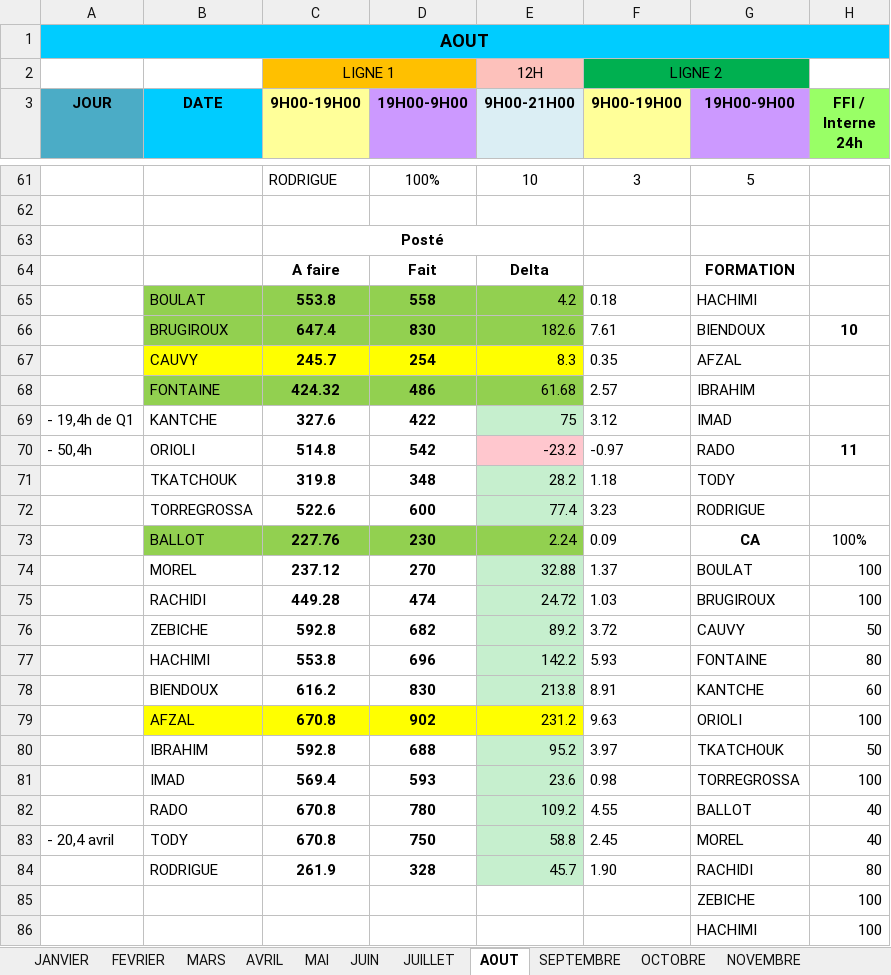
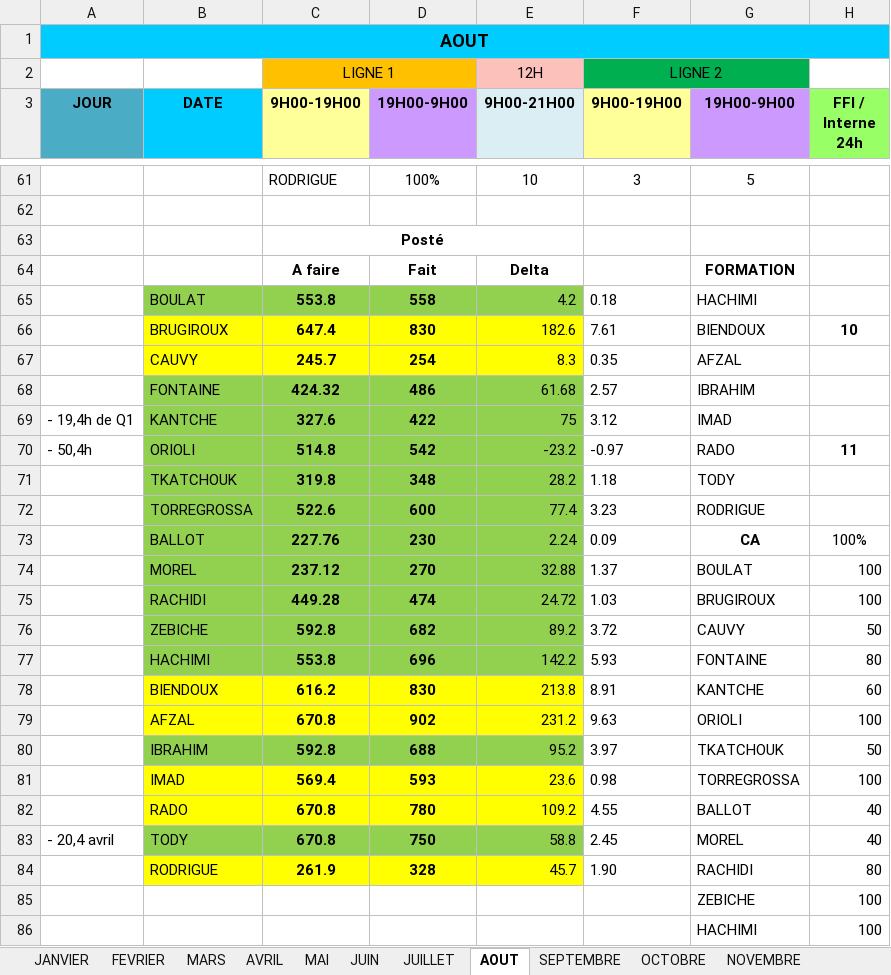
Before and after one commit to remytor-ux/planning-bsc-2026, an Excel workbook: data/BSC_Planning_2026V2.xlsx, sheet AOUT, drawn as a sheet; only a part is shown, gaps mark what is left out; values as stored, in another font and other column widths than the file's, no borders; the diff names each change by its address in the sheet, - before the commit and + after, or states it on an @@ line.

Commit message:
Sync planning depuis OneDrive

```diff
--- a/data/BSC_Planning_2026V2.xlsx (sheet AOUT)
+++ b/data/BSC_Planning_2026V2.xlsx (sheet AOUT)
-B66:E66 fill: #92D050
+B66:E66 fill: #FFFF00
-B69:D72 fill: none
+B69:D72 fill: #92D050
-E69 fill: #C6EFCE
+E69 fill: #92D050
-E70 fill: #FFC7CE
+E70 fill: #92D050
-E71:E72 fill: #C6EFCE
+E71:E72 fill: #92D050
-B74:D77 fill: none
+B74:D77 fill: #92D050
-E74:E77 fill: #C6EFCE
+E74:E77 fill: #92D050
-B78:D78 fill: none
+B78:D78 fill: #FFFF00
-E78 fill: #C6EFCE
+E78 fill: #FFFF00
-B80:D80 fill: none
+B80:D80 fill: #92D050
-E80 fill: #C6EFCE
+E80 fill: #92D050
-B81:D82 fill: none
+B81:D82 fill: #FFFF00
-E81:E82 fill: #C6EFCE
+E81:E82 fill: #FFFF00
-B83:D83 fill: none
+B83:D83 fill: #92D050
-E83 fill: #C6EFCE
+E83 fill: #92D050
-B84:D84 fill: none
+B84:D84 fill: #FFFF00
-E84 fill: #C6EFCE
+E84 fill: #FFFF00
```
